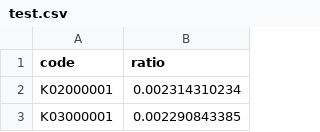
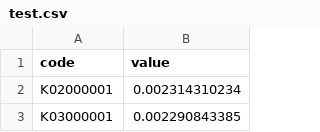
Before and after one commit to adnan1357/data, a CSV file: test.csv, drawn as a sheet; only a part is shown.

Commit message:
test

```diff
--- a/test.csv
+++ b/test.csv
@@ -1,2 +1,2 @@
-code,ratio
+code,value
 K02000001,0.002314310234
```
